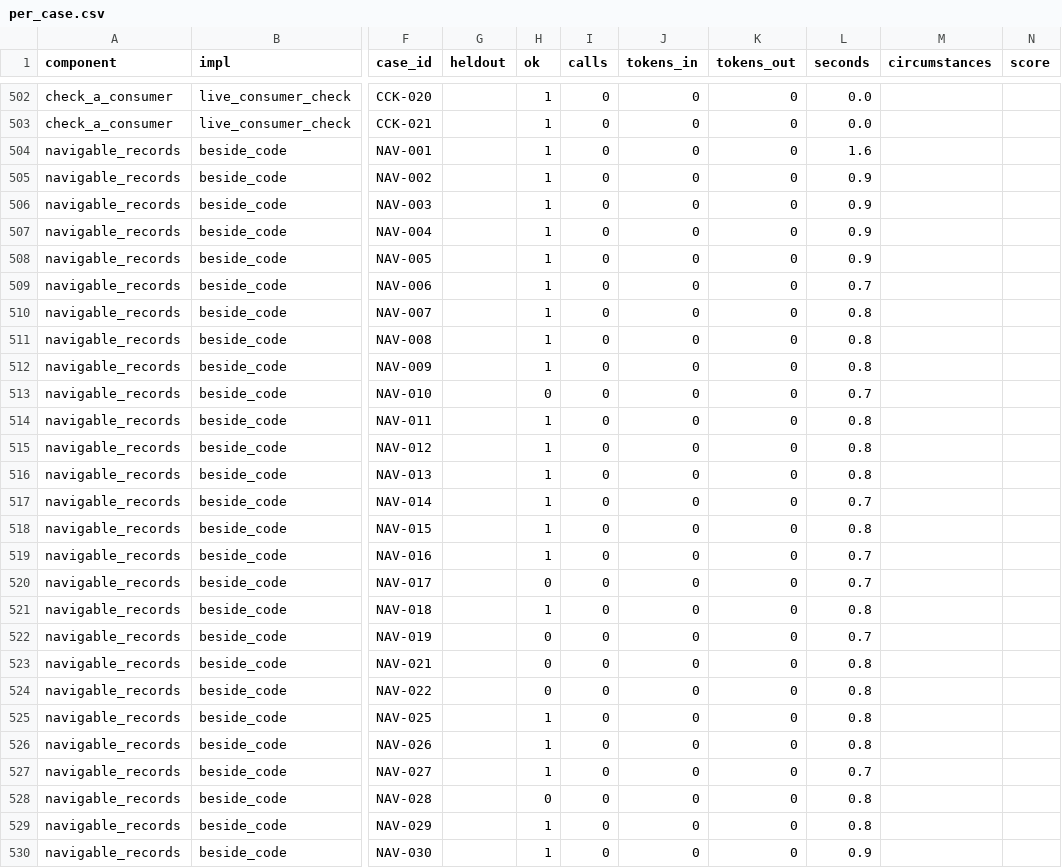
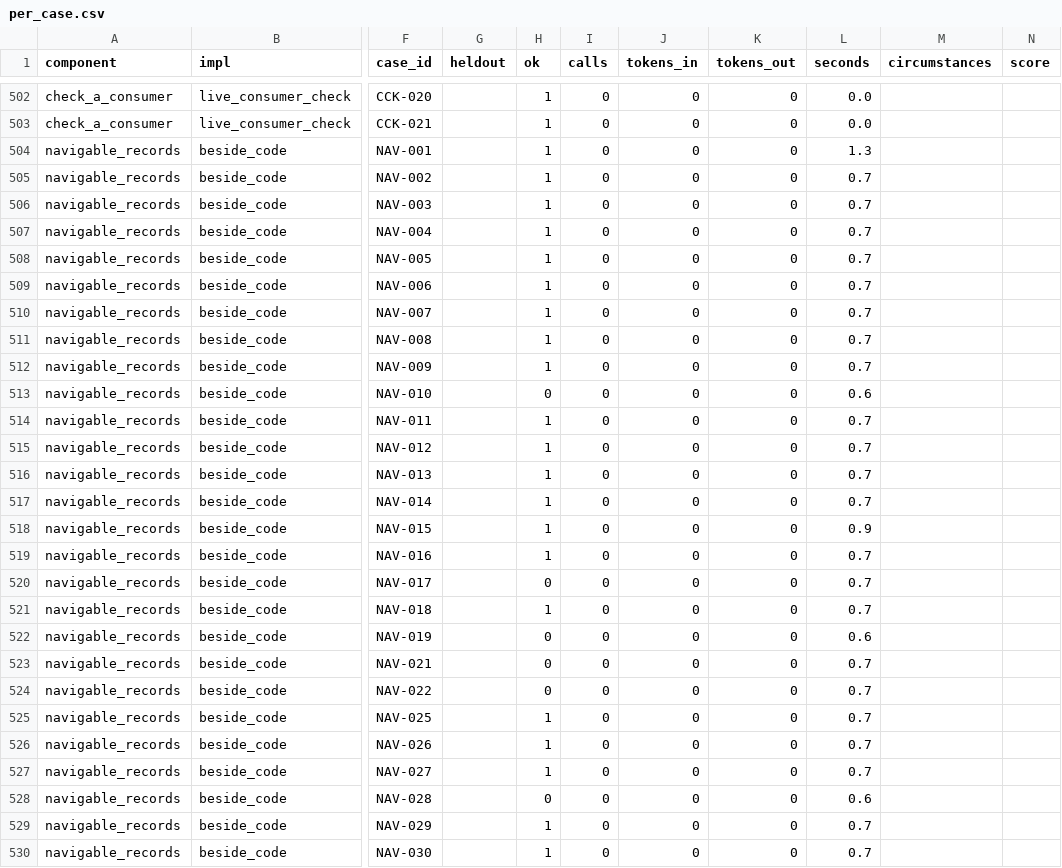
Before and after one commit to JoshuaMathias/evolvable-structure, a CSV file: implementations/python/evaluation/components/per_case.csv, drawn as a sheet; only a part is shown, gaps mark what is left out; the diff covers the shown part only; the diff names each change by its address in the sheet, - before the commit and + after, or states it on an @@ line.

```diff
--- a/implementations/python/evaluation/components/per_case.csv
+++ b/implementations/python/evaluation/components/per_case.csv
-L504 (seconds): 1.6
+L504 (seconds): 1.3
-L505:L508 (seconds): 0.9
+L505:L508 (seconds): 0.7
-L510:L512 (seconds): 0.8
+L510:L512 (seconds): 0.7
-L513 (seconds): 0.7
+L513 (seconds): 0.6
-L514:L516 (seconds): 0.8
+L514:L516 (seconds): 0.7
-L518 (seconds): 0.8
+L518 (seconds): 0.9
-L521 (seconds): 0.8
+L521 (seconds): 0.7
-L522 (seconds): 0.7
+L522 (seconds): 0.6
-L523:L526 (seconds): 0.8
+L523:L526 (seconds): 0.7
-L528 (seconds): 0.8
+L528 (seconds): 0.6
-L529 (seconds): 0.8
+L529 (seconds): 0.7
-L530 (seconds): 0.9
+L530 (seconds): 0.7
```
Also changed, not shown: 50 edited cells elsewhere in this file, esoi/tracker/solutions.csv, implementations/python/evaluation/components/results.csv.
